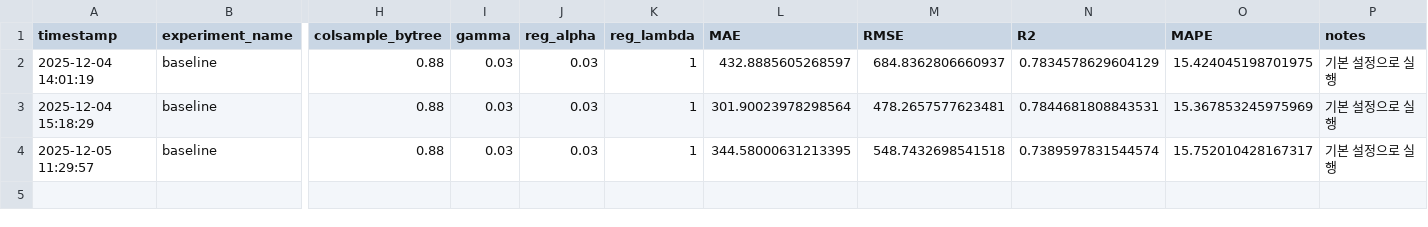
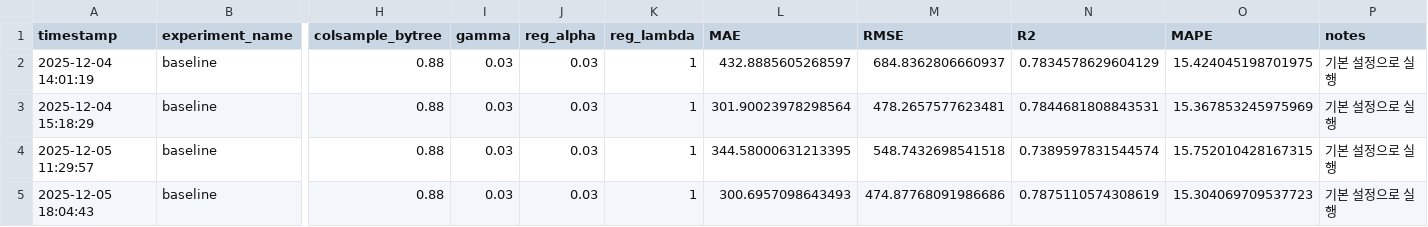
Before and after one commit to eunjeong0911/Property-recommend, a CSV file: apps/reco/models/price_model/jeonse/experiments/experiment_log.csv, drawn as a sheet; only a part is shown, gaps mark what is left out; rows hold the shown columns only; the diff names each change by its address in the sheet, - before the commit and + after, or states it on an @@ line.

```diff
--- a/apps/reco/models/price_model/jeonse/experiments/experiment_log.csv
+++ b/apps/reco/models/price_model/jeonse/experiments/experiment_log.csv
-O4 (MAPE): 15.752010428167317
+O4 (MAPE): 15.752010428167315
+row 5: 2025-12-05 18:04:43 | baseline | 0.88 | 0.03 | 0.03 | 1 | 300.6957098643493 | 474.87768091986686 | 0.7875110574308619 | 15.304069709537723 | 기본 설정으로 실행
```
Also changed, not shown: 36 other files.
